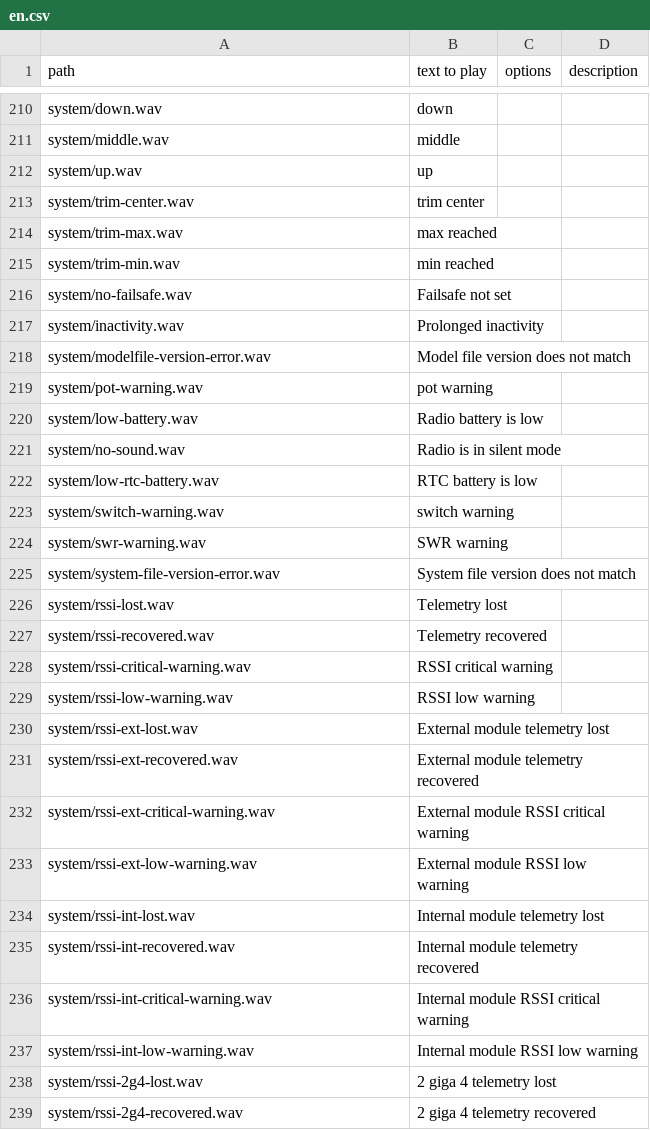
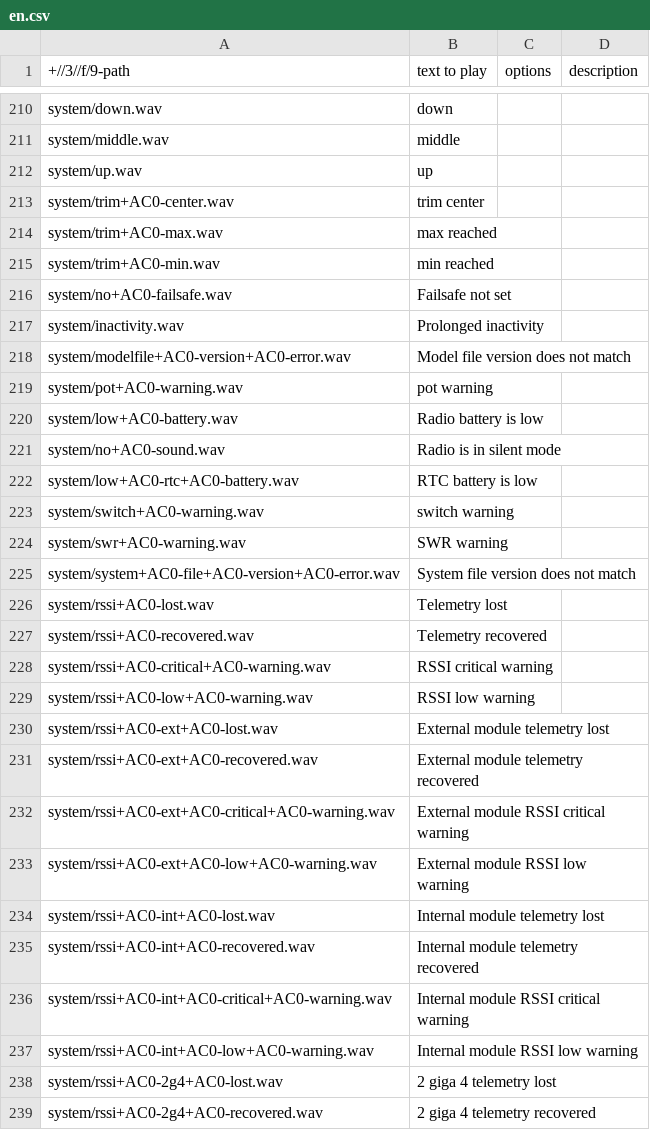
Before and after one commit to KevinFairgrieve/ETHOS-Feedback-Community, a CSV file: audio/en/en.csv, drawn as a sheet; only a part is shown, gaps mark what is left out; the diff covers the shown part only.

```diff
--- a/audio/en/en.csv
+++ b/audio/en/en.csv
@@ -1 +1 @@
-path,text to play,options,description
++//3//f/9-path,text to play,options,description
@@ -212,28 +212,28 @@ system/middle.wav,middle,,
 system/up.wav,up,,
-system/trim-center.wav,trim center,,
-system/trim-max.wav,max reached,,
-system/trim-min.wav,min reached,,
-system/no-failsafe.wav,Failsafe not set,,
+system/trim+AC0-center.wav,trim center,,
+system/trim+AC0-max.wav,max reached,,
+system/trim+AC0-min.wav,min reached,,
+system/no+AC0-failsafe.wav,Failsafe not set,,
 system/inactivity.wav,Prolonged inactivity,,
-system/modelfile-version-error.wav,Model file version does not match,,
-system/pot-warning.wav,pot warning,,
-system/low-battery.wav,Radio battery is low,,
-system/no-sound.wav,Radio is in silent mode,,
-system/low-rtc-battery.wav,RTC battery is low,,
-system/switch-warning.wav,switch warning,,
-system/swr-warning.wav,SWR warning,,
-system/system-file-version-error.wav,System file version does not match,,
-system/rssi-lost.wav,Telemetry lost,,
-system/rssi-recovered.wav,Telemetry recovered,,
-system/rssi-critical-warning.wav,RSSI critical warning,,
-system/rssi-low-warning.wav,RSSI low warning,,
-system/rssi-ext-lost.wav,External module telemetry lost,,
-system/rssi-ext-recovered.wav,External module telemetry recovered,,
-system/rssi-ext-critical-warning.wav,External module RSSI critical warning,,
-system/rssi-ext-low-warning.wav,External module RSSI low warning,,
-system/rssi-int-lost.wav,Internal module telemetry lost,,
-system/rssi-int-recovered.wav,Internal module telemetry recovered,,
-system/rssi-int-critical-warning.wav,Internal module RSSI critical warning,,
-system/rssi-int-low-warning.wav,Internal module RSSI low warning,,
-system/rssi-2g4-lost.wav,2 giga 4 telemetry lost,,
-system/rssi-2g4-recovered.wav,2 giga 4 telemetry recovered,,
+system/modelfile+AC0-version+AC0-error.wav,Model file version does not match,,
+system/pot+AC0-warning.wav,pot warning,,
+system/low+AC0-battery.wav,Radio battery is low,,
+system/no+AC0-sound.wav,Radio is in silent mode,,
+system/low+AC0-rtc+AC0-battery.wav,RTC battery is low,,
+system/switch+AC0-warning.wav,switch warning,,
+system/swr+AC0-warning.wav,SWR warning,,
+system/system+AC0-file+AC0-version+AC0-error.wav,System file version does not match,,
+system/rssi+AC0-lost.wav,Telemetry lost,,
+system/rssi+AC0-recovered.wav,Telemetry recovered,,
+system/rssi+AC0-critical+AC0-warning.wav,RSSI critical warning,,
+system/rssi+AC0-low+AC0-warning.wav,RSSI low warning,,
+system/rssi+AC0-ext+AC0-lost.wav,External module telemetry lost,,
+system/rssi+AC0-ext+AC0-recovered.wav,External module telemetry recovered,,
+system/rssi+AC0-ext+AC0-critical+AC0-warning.wav,External module RSSI critical warning,,
+system/rssi+AC0-ext+AC0-low+AC0-warning.wav,External module RSSI low warning,,
+system/rssi+AC0-int+AC0-lost.wav,Internal module telemetry lost,,
+system/rssi+AC0-int+AC0-recovered.wav,Internal module telemetry recovered,,
+system/rssi+AC0-int+AC0-critical+AC0-warning.wav,Internal module RSSI critical warning,,
+system/rssi+AC0-int+AC0-low+AC0-warning.wav,Internal module RSSI low warning,,
+system/rssi+AC0-2g4+AC0-lost.wav,2 giga 4 telemetry lost,,
+system/rssi+AC0-2g4+AC0-recovered.wav,2 giga 4 telemetry recovered,,
```
Also changed, not shown: 1 added row, 5 removed rows and 118 edited cells elsewhere in this file, 1 other file.
